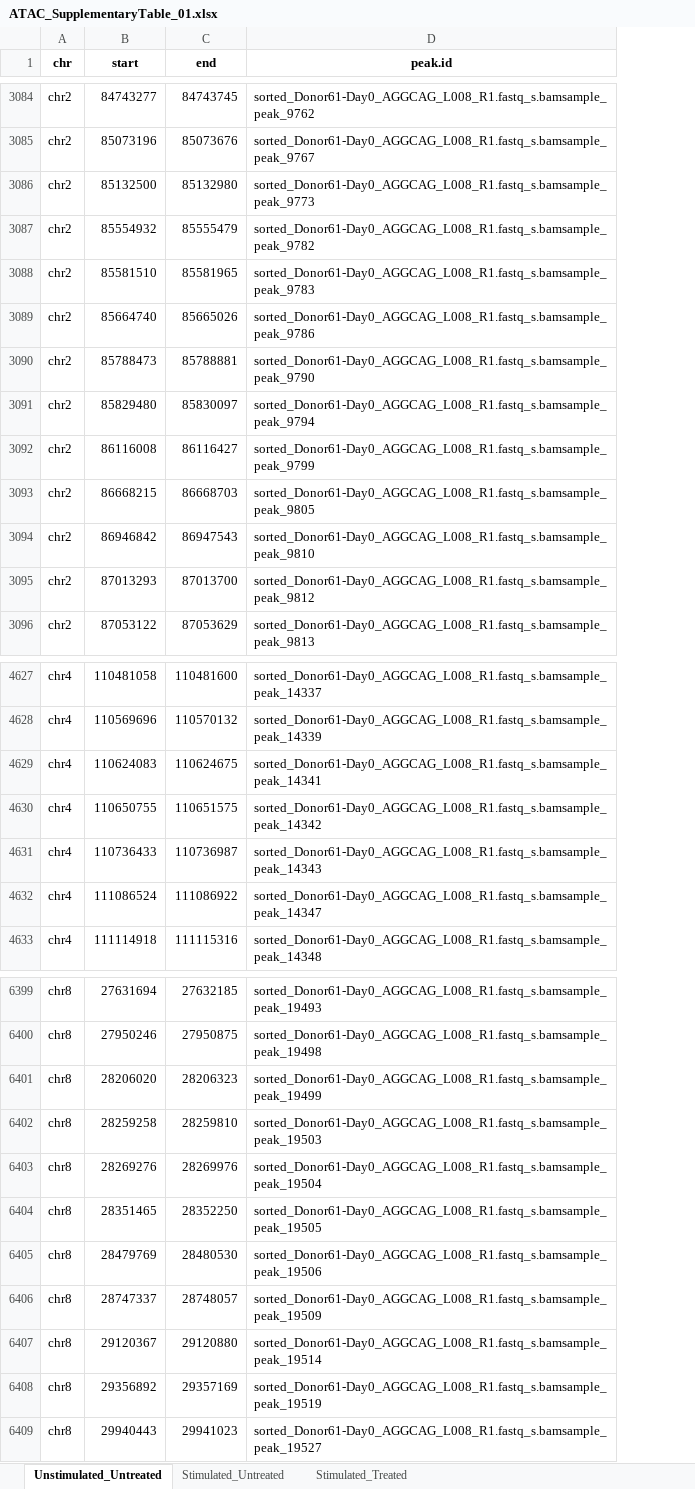
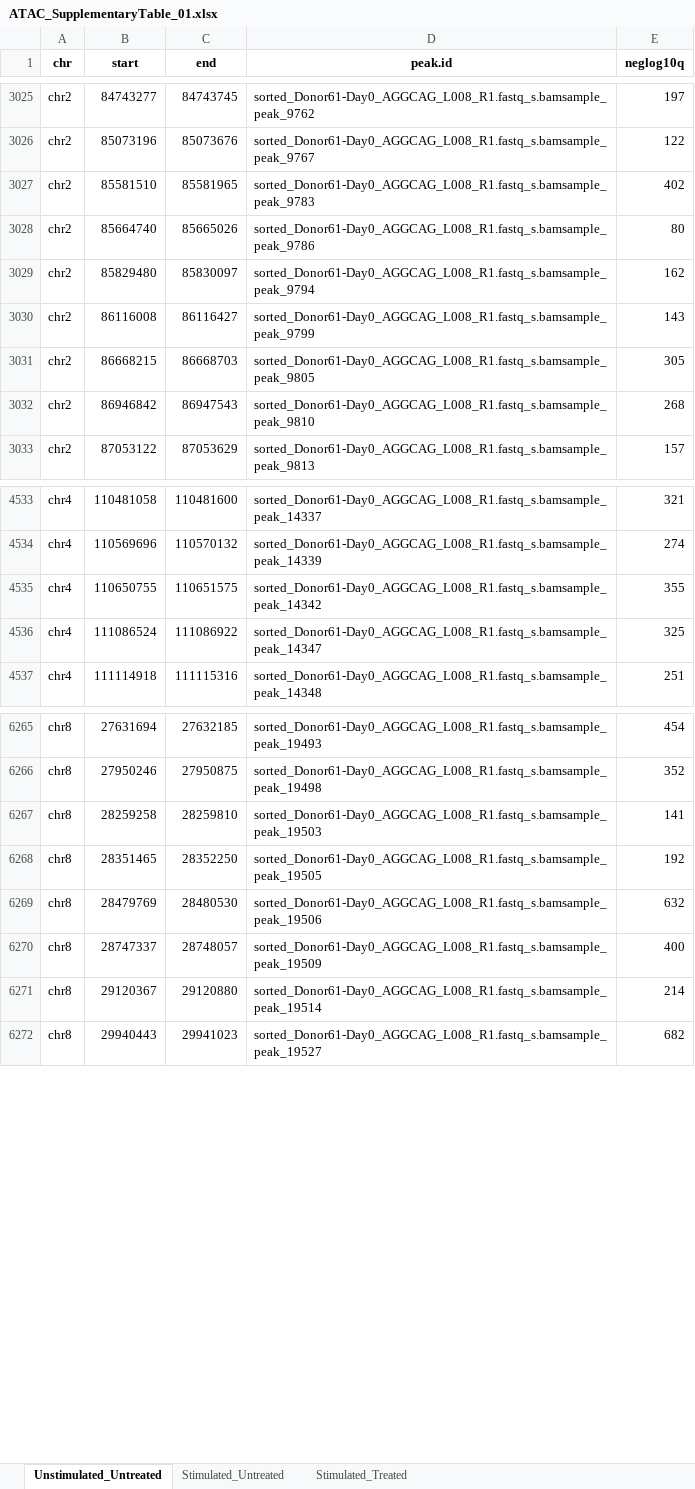
Before and after one commit to de-carvalho-lab/2020_LooBell, an Excel workbook: results/tables/ATAC_SupplementaryTable_01.xlsx, sheet Unstimulated_Untreated, drawn as a sheet; only a part is shown, gaps mark what is left out; values as stored, in another font and other column widths than the file's, no borders; removed rows and columns are numbered as before the commit, all else as after; the diff covers the shown part only; the diff names each change by its address in the sheet, - before the commit and + after, or states it on an @@ line.

```diff
--- a/results/tables/ATAC_SupplementaryTable_01.xlsx (sheet Unstimulated_Untreated)
+++ b/results/tables/ATAC_SupplementaryTable_01.xlsx (sheet Unstimulated_Untreated)
+column E (neglog10q), rows 3025-3033: 197 | 122 | 402 | 80 | 162 | 143 | 305 | 268 | 157; rows 4533-4537: 321 | 274 | 355 | 325 | 251; rows 6265-6272: 454 | 352 | 141 | 192 | 632 | 400 | 214 | 682
-row 3086: chr2 | 85132500 | 85132980 | sorted_Donor61-Day0_AGGCAG_L008_R1.fastq_s.bamsample_peak_9773
-row 3087: chr2 | 85554932 | 85555479 | sorted_Donor61-Day0_AGGCAG_L008_R1.fastq_s.bamsample_peak_9782
-row 3090: chr2 | 85788473 | 85788881 | sorted_Donor61-Day0_AGGCAG_L008_R1.fastq_s.bamsample_peak_9790
-row 3095: chr2 | 87013293 | 87013700 | sorted_Donor61-Day0_AGGCAG_L008_R1.fastq_s.bamsample_peak_9812
-row 4629: chr4 | 110624083 | 110624675 | sorted_Donor61-Day0_AGGCAG_L008_R1.fastq_s.bamsample_peak_14341
-row 4631: chr4 | 110736433 | 110736987 | sorted_Donor61-Day0_AGGCAG_L008_R1.fastq_s.bamsample_peak_14343
-row 6401: chr8 | 28206020 | 28206323 | sorted_Donor61-Day0_AGGCAG_L008_R1.fastq_s.bamsample_peak_19499
-row 6403: chr8 | 28269276 | 28269976 | sorted_Donor61-Day0_AGGCAG_L008_R1.fastq_s.bamsample_peak_19504
-row 6408: chr8 | 29356892 | 29357169 | sorted_Donor61-Day0_AGGCAG_L008_R1.fastq_s.bamsample_peak_19519
```
Also changed, not shown: 148 removed rows elsewhere in this sheet, sheet Stimulated_Untreated, sheet Stimulated_Treated, data/metadata.xlsx, 17 other files.
